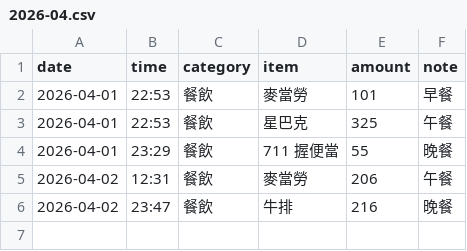
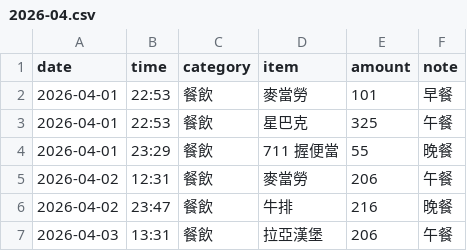
Before and after one commit to yuming920619-svg/Myclawagi, a CSV file: Expense tracking/2026-04.csv, drawn as a sheet.

```diff
--- a/Expense tracking/2026-04.csv
+++ b/Expense tracking/2026-04.csv
@@ -6 +6,2 @@ date,time,category,item,amount,note
 2026-04-02,23:47,餐飲,牛排,216,晚餐
+2026-04-03,13:31,餐飲,拉亞漢堡,206,午餐
```
Also changed, not shown: 1 other file.
